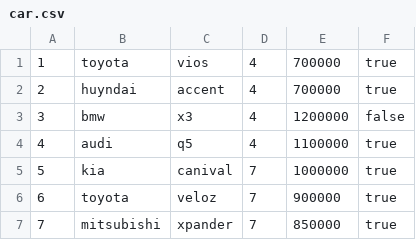
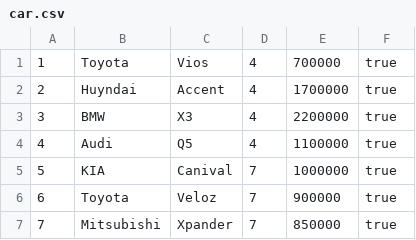
Before and after one commit to hainguyen031/CaseStudy-Module02, a CSV file: src/data/car.csv, drawn as a sheet.

```diff
--- a/src/data/car.csv
+++ b/src/data/car.csv
@@ -1,7 +1,7 @@
-1,toyota,vios,4,700000,true
-2,huyndai,accent,4,700000,true
-3,bmw,x3,4,1200000,false
-4,audi,q5,4,1100000,true
-5,kia,canival,7,1000000,true
-6,toyota,veloz,7,900000,true
-7,mitsubishi,xpander,7,850000,true
+1,Toyota,Vios,4,700000,true
+2,Huyndai,Accent,4,1700000,true
+3,BMW,X3,4,2200000,true
+4,Audi,Q5,4,1100000,true
+5,KIA,Canival,7,1000000,true
+6,Toyota,Veloz,7,900000,true
+7,Mitsubishi,Xpander,7,850000,true
```
Also changed, not shown: 24 other files.
